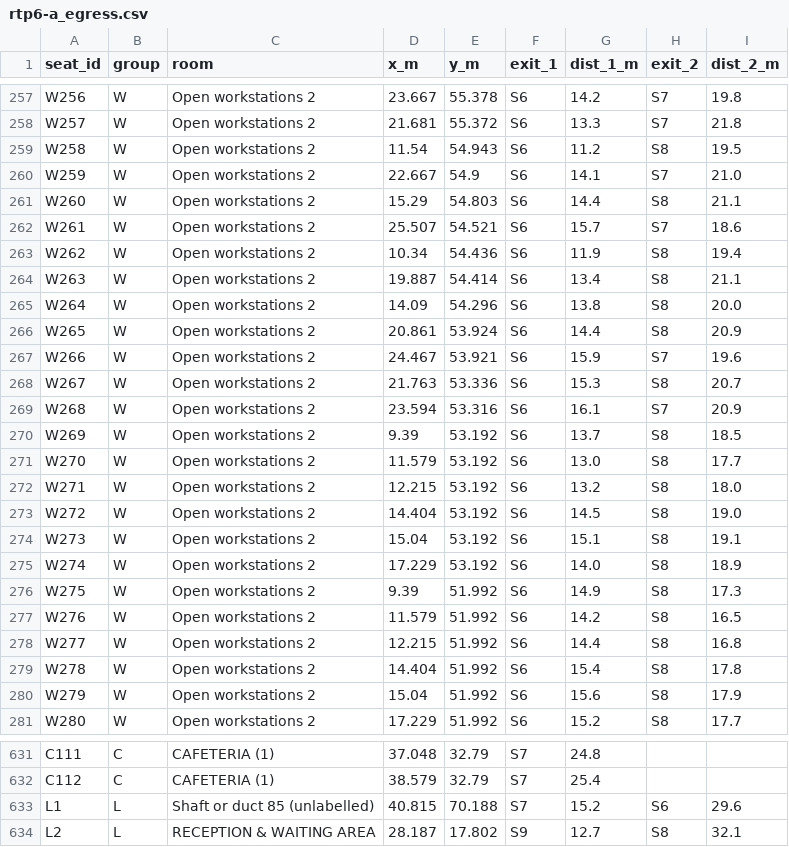
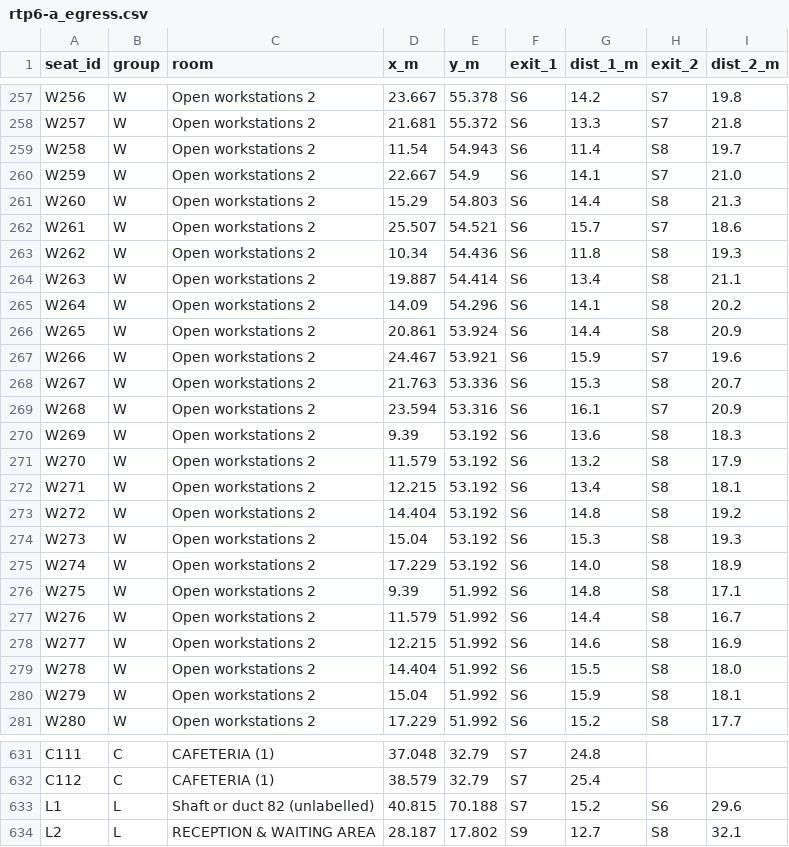
Before and after one commit to contactautopilotoffices-oss/atlas, a CSV file: airoli-rtp/rtp6-a/rtp6-a_egress.csv, drawn as a sheet; only a part is shown, gaps mark what is left out; the diff covers the shown part only.

```diff
--- a/airoli-rtp/rtp6-a/rtp6-a_egress.csv
+++ b/airoli-rtp/rtp6-a/rtp6-a_egress.csv
@@ -258,9 +258,9 @@ W256,W,Open workstations 2,23.667,55.378,S6,14.2,S7,19.8
 W257,W,Open workstations 2,21.681,55.372,S6,13.3,S7,21.8
-W258,W,Open workstations 2,11.54,54.943,S6,11.2,S8,19.5
+W258,W,Open workstations 2,11.54,54.943,S6,11.4,S8,19.7
 W259,W,Open workstations 2,22.667,54.9,S6,14.1,S7,21.0
-W260,W,Open workstations 2,15.29,54.803,S6,14.4,S8,21.1
+W260,W,Open workstations 2,15.29,54.803,S6,14.4,S8,21.3
 W261,W,Open workstations 2,25.507,54.521,S6,15.7,S7,18.6
-W262,W,Open workstations 2,10.34,54.436,S6,11.9,S8,19.4
+W262,W,Open workstations 2,10.34,54.436,S6,11.8,S8,19.3
 W263,W,Open workstations 2,19.887,54.414,S6,13.4,S8,21.1
-W264,W,Open workstations 2,14.09,54.296,S6,13.8,S8,20.0
+W264,W,Open workstations 2,14.09,54.296,S6,14.1,S8,20.2
 W265,W,Open workstations 2,20.861,53.924,S6,14.4,S8,20.9
@@ -269,13 +269,13 @@ W267,W,Open workstations 2,21.763,53.336,S6,15.3,S8,20.7
 W268,W,Open workstations 2,23.594,53.316,S6,16.1,S7,20.9
-W269,W,Open workstations 2,9.39,53.192,S6,13.7,S8,18.5
-W270,W,Open workstations 2,11.579,53.192,S6,13.0,S8,17.7
-W271,W,Open workstations 2,12.215,53.192,S6,13.2,S8,18.0
-W272,W,Open workstations 2,14.404,53.192,S6,14.5,S8,19.0
-W273,W,Open workstations 2,15.04,53.192,S6,15.1,S8,19.1
+W269,W,Open workstations 2,9.39,53.192,S6,13.6,S8,18.3
+W270,W,Open workstations 2,11.579,53.192,S6,13.2,S8,17.9
+W271,W,Open workstations 2,12.215,53.192,S6,13.4,S8,18.1
+W272,W,Open workstations 2,14.404,53.192,S6,14.8,S8,19.2
+W273,W,Open workstations 2,15.04,53.192,S6,15.3,S8,19.3
 W274,W,Open workstations 2,17.229,53.192,S6,14.0,S8,18.9
-W275,W,Open workstations 2,9.39,51.992,S6,14.9,S8,17.3
-W276,W,Open workstations 2,11.579,51.992,S6,14.2,S8,16.5
-W277,W,Open workstations 2,12.215,51.992,S6,14.4,S8,16.8
-W278,W,Open workstations 2,14.404,51.992,S6,15.4,S8,17.8
-W279,W,Open workstations 2,15.04,51.992,S6,15.6,S8,17.9
+W275,W,Open workstations 2,9.39,51.992,S6,14.8,S8,17.1
+W276,W,Open workstations 2,11.579,51.992,S6,14.4,S8,16.7
+W277,W,Open workstations 2,12.215,51.992,S6,14.6,S8,16.9
+W278,W,Open workstations 2,14.404,51.992,S6,15.5,S8,18.0
+W279,W,Open workstations 2,15.04,51.992,S6,15.9,S8,18.1
 W280,W,Open workstations 2,17.229,51.992,S6,15.2,S8,17.7
@@ -632,3 +632,3 @@ C111,C,CAFETERIA (1),37.048,32.79,S7,24.8,,
 C112,C,CAFETERIA (1),38.579,32.79,S7,25.4,,
-L1,L,Shaft or duct 85 (unlabelled),40.815,70.188,S7,15.2,S6,29.6
+L1,L,Shaft or duct 82 (unlabelled),40.815,70.188,S7,15.2,S6,29.6
 L2,L,RECEPTION & WAITING AREA,28.187,17.802,S9,12.7,S8,32.1
```
Also changed, not shown: 42 edited cells elsewhere in this file, airoli-rtp/rtp4-suite/rtp4-suite_egress.csv, airoli-rtp/rtp4-suite/rtp4-suite_seats.csv, 34 other files.
